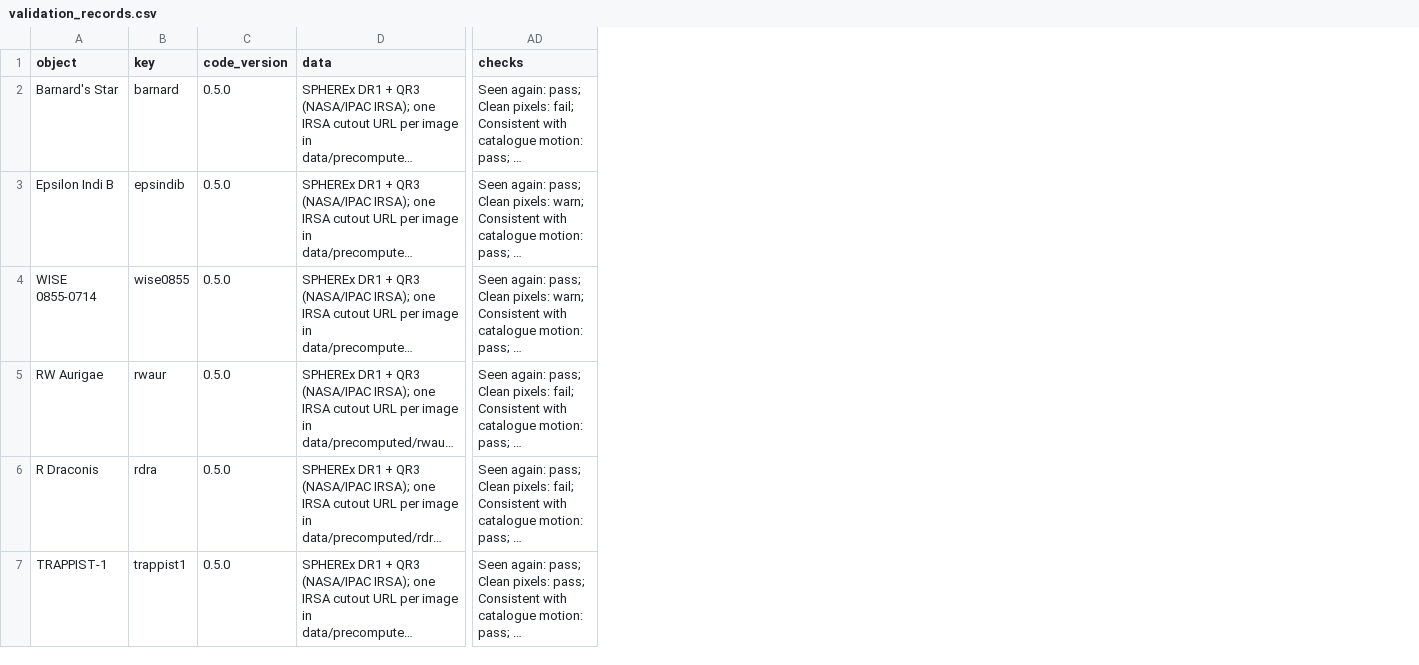
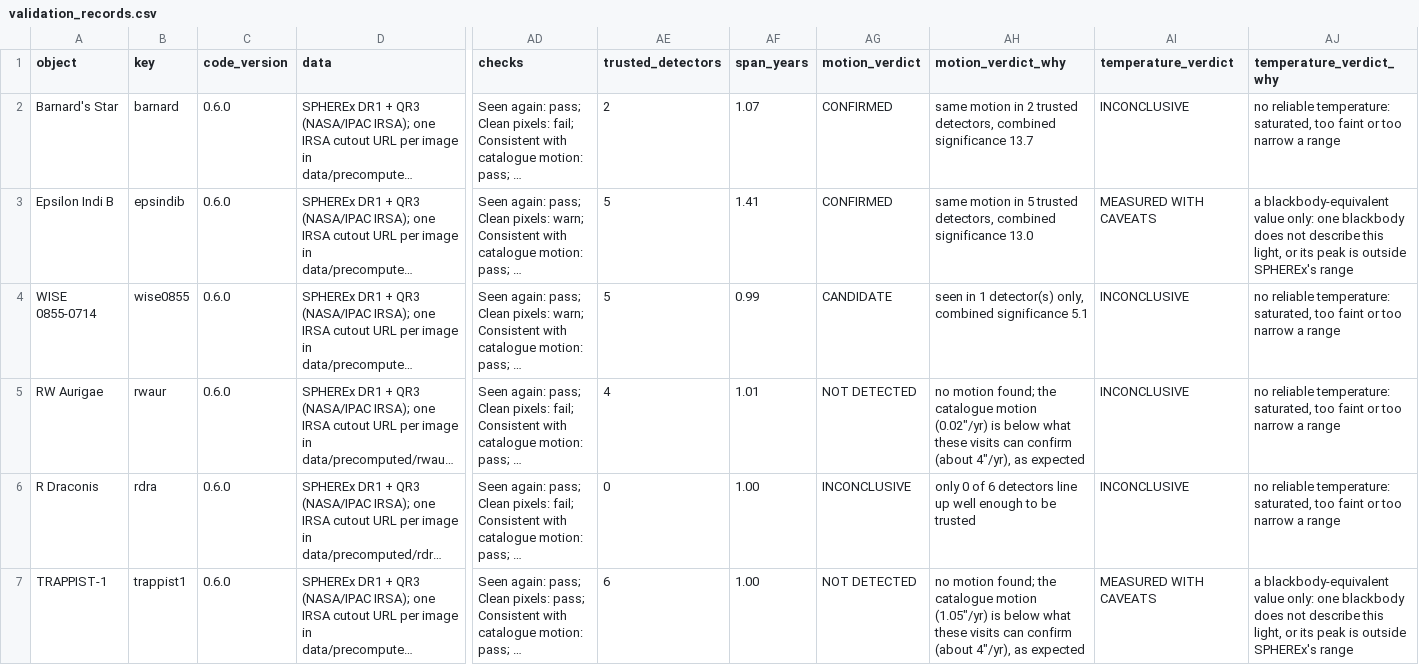
Before and after one commit to WilmerGaspar/cold-movers, a CSV file: docs/validation_records.csv, drawn as a sheet; only a part is shown, gaps mark what is left out; long unchanged cells end in …; the diff names each change by its address in the sheet, - before the commit and + after, or states it on an @@ line.

```diff
--- a/docs/validation_records.csv
+++ b/docs/validation_records.csv
+column AE (trusted_detectors), rows 2-7: 2 | 5 | 5 | 4 | 0 | 6
+column AF (span_years), rows 2-7: 1.07 | 1.41 | 0.99 | 1.01 | 1.00 | 1.00
+column AG (motion_verdict), rows 2-7: CONFIRMED | CONFIRMED | CANDIDATE | NOT DETECTED | INCONCLUSIVE | NOT DETECTED
+column AH (motion_verdict_why), rows 2-7: same motion in 2 trusted detectors, combined significance 13.7 | same motion in 5 trusted detectors, combined significance 13.0 | seen in 1 detector(s) only, combined significance 5.1 | no motion found; the catalogue motion (0.02″/yr) is below what these visits can confirm (about 4″/yr), as expected | only 0 of 6 detectors line up well enough to be trusted | no motion found; the catalogue motion (1.05″/yr) is below what these visits can confirm (about 4″/yr), as expected
+column AI (temperature_verdict), rows 2-7: INCONCLUSIVE | MEASURED WITH CAVEATS | INCONCLUSIVE | INCONCLUSIVE | INCONCLUSIVE | MEASURED WITH CAVEATS
+column AJ (temperature_verdict_why), rows 2-7: no reliable temperature: saturated, too faint or too narrow a range | a blackbody-equivalent value only: one blackbody does not describe this light, or its peak is outside SPHEREx's range | no reliable temperature: saturated, too faint or too narrow a range | no reliable temperature: saturated, too faint or too narrow a range | no reliable temperature: saturated, too faint or too narrow a range | a blackbody-equivalent value only: one blackbody does not describe this light, or its peak is outside SPHEREx's range
-C2:C7 (code_version): 0.5.0
+C2:C7 (code_version): 0.6.0
```
Also changed, not shown: 10 other files.
